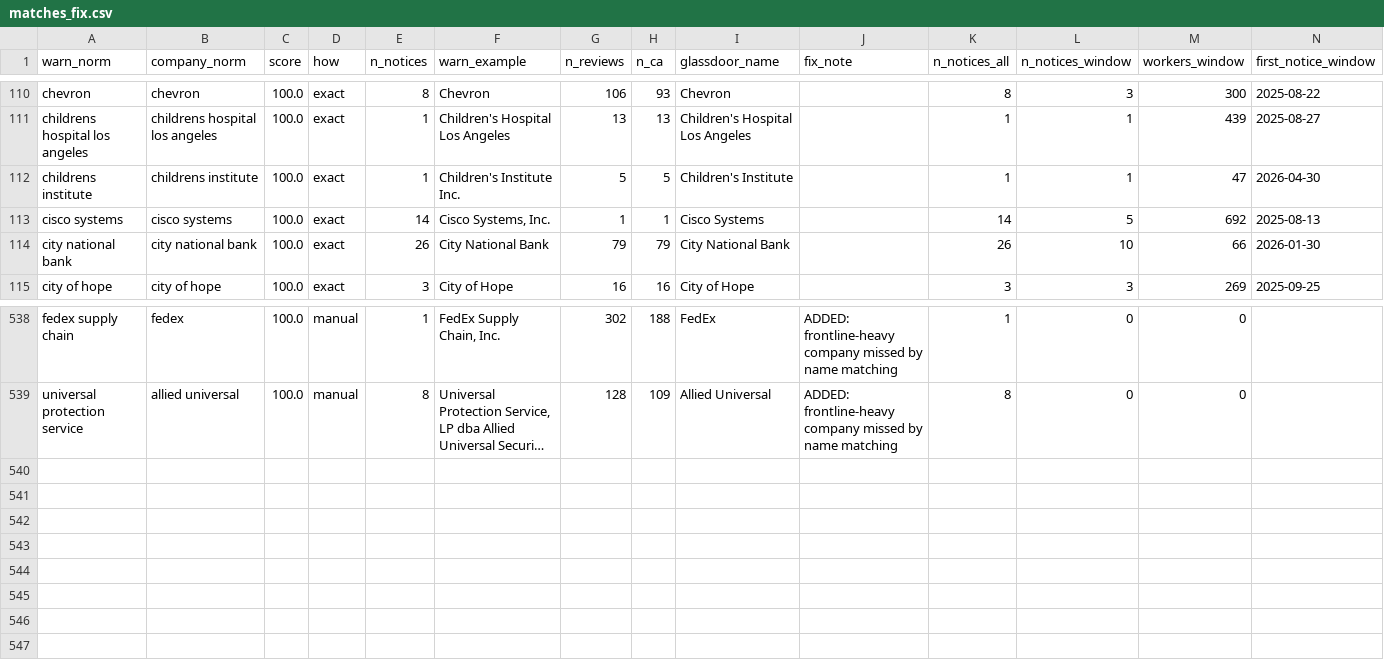
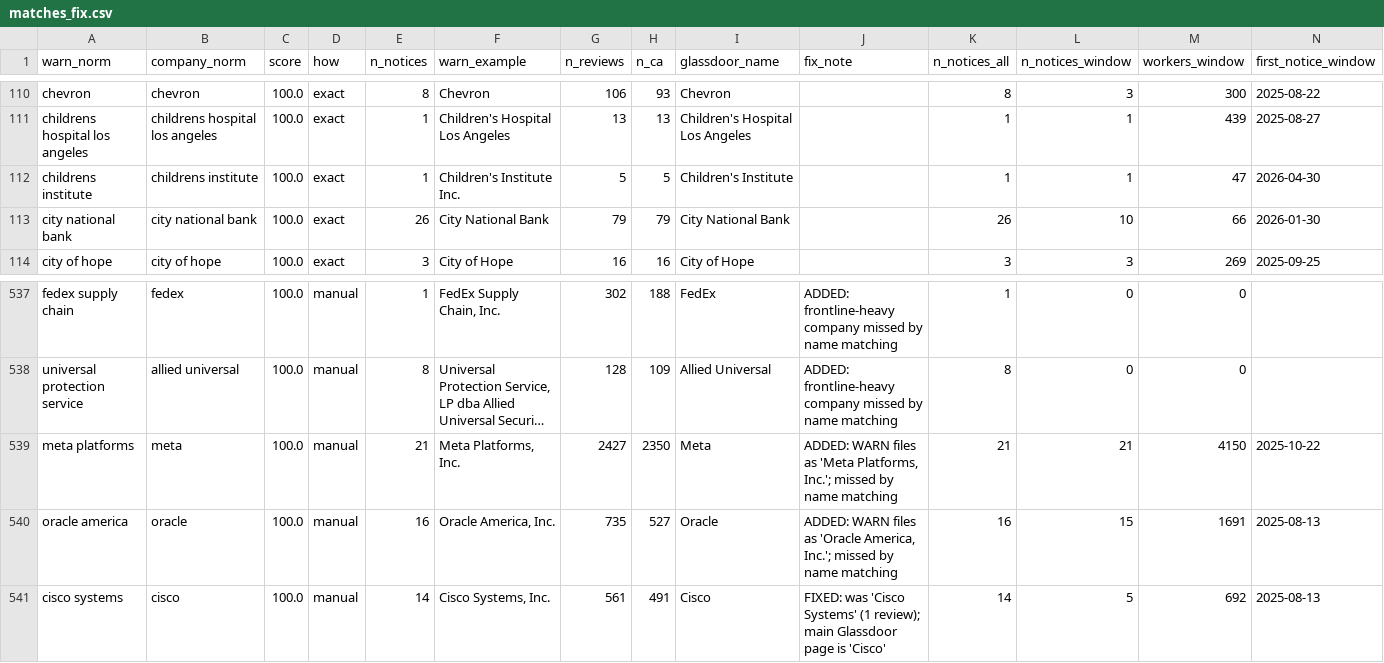
Before and after one commit to Sriram-Karthik17/BeforeTheNotice, a CSV file: matches_fix.csv, drawn as a sheet; only a part is shown, gaps mark what is left out; long unchanged cells end in …; removed rows and columns are numbered as before the commit, all else as after; rows hold the shown columns only; the diff names each change by its address in the sheet, - before the commit and + after, or states it on an @@ line.

```diff
--- a/matches_fix.csv
+++ b/matches_fix.csv
-row 113: cisco systems | cisco systems | 100.0 | exact | 14 | Cisco Systems, Inc. | 1 | 1 | Cisco Systems |  | 14 | 5 | 692 | 2025-08-13
+row 539: meta platforms | meta | 100.0 | manual | 21 | Meta Platforms, Inc. | 2427 | 2350 | Meta | ADDED: WARN files as 'Meta Platforms, Inc.'; missed by name matching | 21 | 21 | 4150 | 2025-10-22
+row 540: oracle america | oracle | 100.0 | manual | 16 | Oracle America, Inc. | 735 | 527 | Oracle | ADDED: WARN files as 'Oracle America, Inc.'; missed by name matching | 16 | 15 | 1691 | 2025-08-13
+row 541: cisco systems | cisco | 100.0 | manual | 14 | Cisco Systems, Inc. | 561 | 491 | Cisco | FIXED: was 'Cisco Systems' (1 review); main Glassdoor page is 'Cisco' | 14 | 5 | 692 | 2025-08-13
```
Also changed, not shown: 2 other files.
